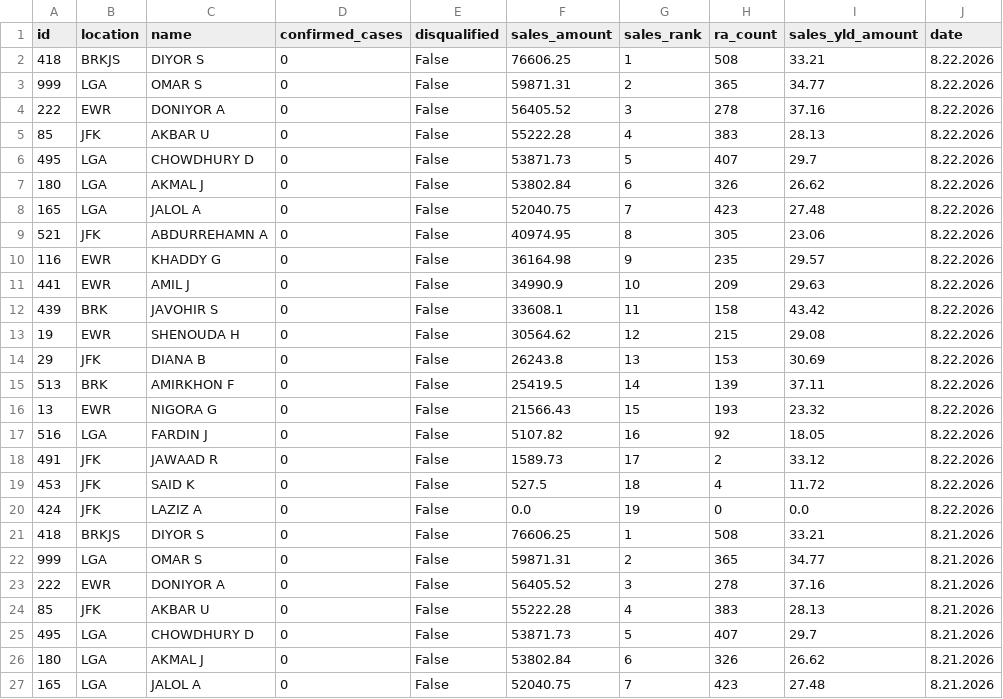
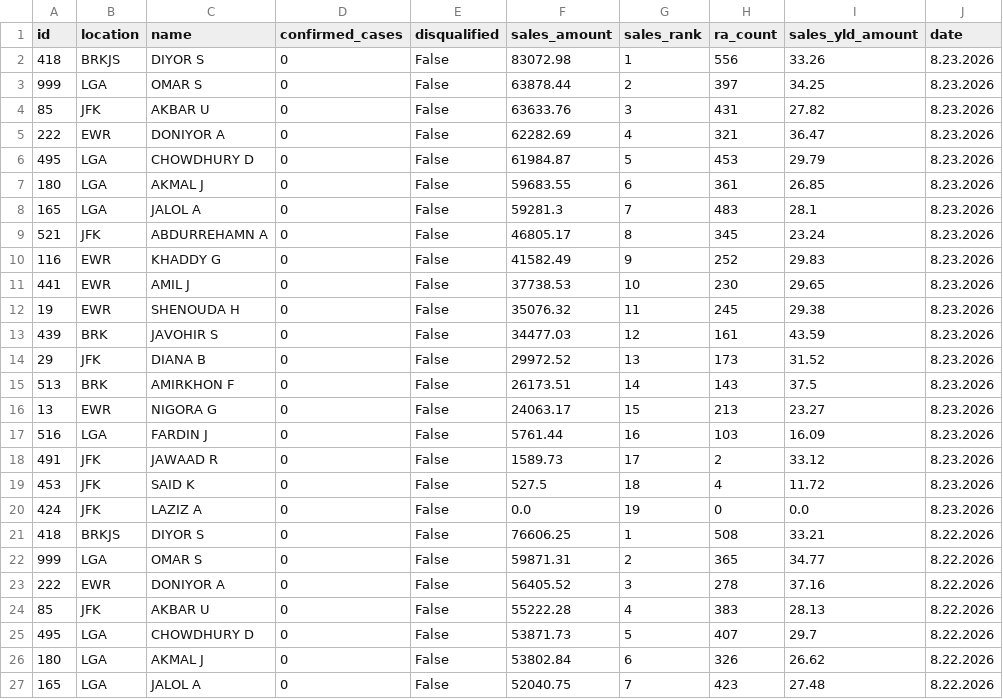
Before and after one commit to robdrivo/drivo-leaderboard, a CSV file: leaderboard-data.csv, drawn as a sheet; only a part is shown; the shorter side is filled out with more unchanged rows; the diff names each change by its address in the sheet, - before the commit and + after, or states it on an @@ line.

Commit message:
Update leaderboard data 2026-08-24 07:10:42 EDT

```diff
--- a/leaderboard-data.csv
+++ b/leaderboard-data.csv
+row 2: 418 | BRKJS | DIYOR S | 0 | False | 83072.98 | 1 | 556 | 33.26 | 8.23.2026
+row 3: 999 | LGA | OMAR S | 0 | False | 63878.44 | 2 | 397 | 34.25 | 8.23.2026
+row 4: 85 | JFK | AKBAR U | 0 | False | 63633.76 | 3 | 431 | 27.82 | 8.23.2026
+row 5: 222 | EWR | DONIYOR A | 0 | False | 62282.69 | 4 | 321 | 36.47 | 8.23.2026
+row 6: 495 | LGA | CHOWDHURY D | 0 | False | 61984.87 | 5 | 453 | 29.79 | 8.23.2026
+row 7: 180 | LGA | AKMAL J | 0 | False | 59683.55 | 6 | 361 | 26.85 | 8.23.2026
+row 8: 165 | LGA | JALOL A | 0 | False | 59281.3 | 7 | 483 | 28.1 | 8.23.2026
+row 9: 521 | JFK | ABDURREHAMN A | 0 | False | 46805.17 | 8 | 345 | 23.24 | 8.23.2026
+row 10: 116 | EWR | KHADDY G | 0 | False | 41582.49 | 9 | 252 | 29.83 | 8.23.2026
+row 11: 441 | EWR | AMIL J | 0 | False | 37738.53 | 10 | 230 | 29.65 | 8.23.2026
+row 12: 19 | EWR | SHENOUDA H | 0 | False | 35076.32 | 11 | 245 | 29.38 | 8.23.2026
+row 13: 439 | BRK | JAVOHIR S | 0 | False | 34477.03 | 12 | 161 | 43.59 | 8.23.2026
+row 14: 29 | JFK | DIANA B | 0 | False | 29972.52 | 13 | 173 | 31.52 | 8.23.2026
+row 15: 513 | BRK | AMIRKHON F | 0 | False | 26173.51 | 14 | 143 | 37.5 | 8.23.2026
+row 16: 13 | EWR | NIGORA G | 0 | False | 24063.17 | 15 | 213 | 23.27 | 8.23.2026
+row 17: 516 | LGA | FARDIN J | 0 | False | 5761.44 | 16 | 103 | 16.09 | 8.23.2026
+row 18: 491 | JFK | JAWAAD R | 0 | False | 1589.73 | 17 | 2 | 33.12 | 8.23.2026
+row 19: 453 | JFK | SAID K | 0 | False | 527.5 | 18 | 4 | 11.72 | 8.23.2026
+row 20: 424 | JFK | LAZIZ A | 0 | False | 0.0 | 19 | 0 | 0.0 | 8.23.2026
```
Also changed, not shown: 1 other file.
